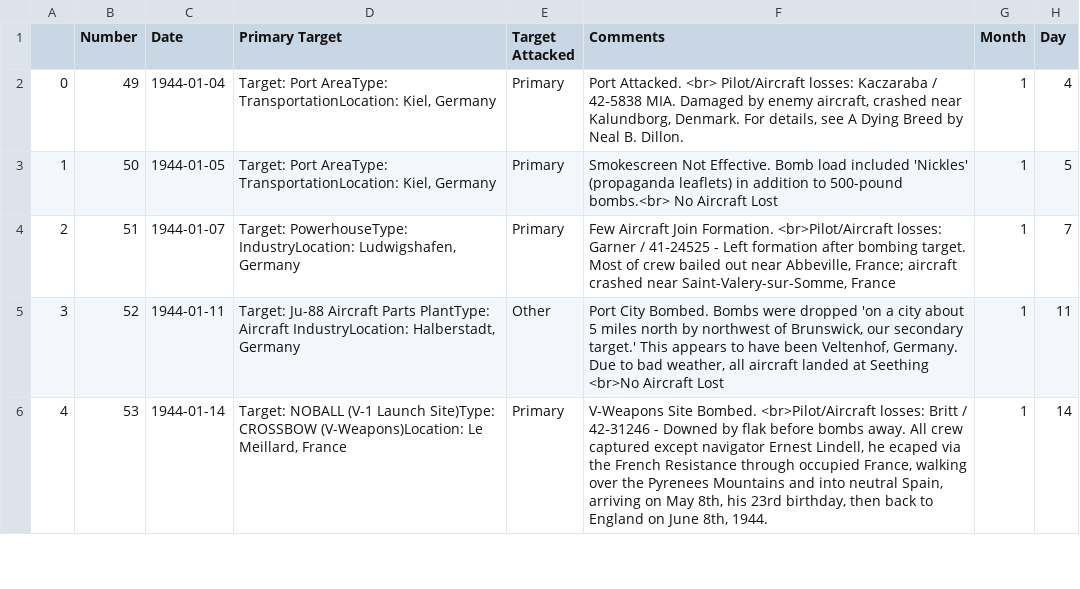
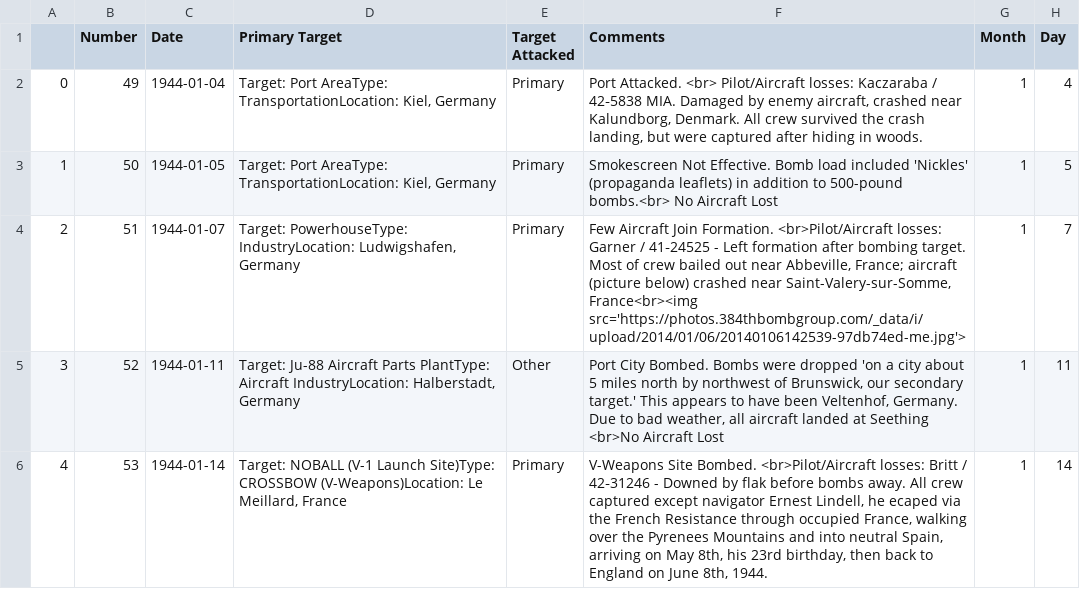
Before and after one commit to velocharts/384th-missions, a CSV file: 1944.csv, drawn as a sheet; only a part is shown.

Commit message:
Update 1944.csv

```diff
--- a/1944.csv
+++ b/1944.csv
@@ -1,5 +1,5 @@
 ,Number,Date,Primary Target,Target Attacked,Comments,Month,Day
-0,49,1944-01-04,"Target: Port AreaType: TransportationLocation: Kiel, Germany",Primary,"Port Attacked. <br> Pilot/Aircraft losses: Kaczaraba / 42‑5838 MIA. Damaged by enemy aircraft, crashed near Kalundborg, Denmark. For details, see A Dying Breed by Neal B. Dillon. ",1,4
+0,49,1944-01-04,"Target: Port AreaType: TransportationLocation: Kiel, Germany",Primary,"Port Attacked. <br> Pilot/Aircraft losses: Kaczaraba / 42‑5838 MIA. Damaged by enemy aircraft, crashed near Kalundborg, Denmark. All crew survived the crash landing, but were captured after hiding in woods. ",1,4
 1,50,1944-01-05,"Target: Port AreaType: TransportationLocation: Kiel, Germany",Primary,"Smokescreen Not Effective. Bomb load included 'Nickles' (propaganda leaflets) in addition to 500-pound bombs.<br> No Aircraft Lost",1,5
-2,51,1944-01-07,"Target: PowerhouseType: IndustryLocation: Ludwigshafen, Germany",Primary,"Few Aircraft Join Formation. <br>Pilot/Aircraft losses: Garner / 41‑24525 - Left formation after bombing target. Most of crew bailed out near Abbeville, France; aircraft crashed near Saint-Valery-sur-Somme, France",1,7
+2,51,1944-01-07,"Target: PowerhouseType: IndustryLocation: Ludwigshafen, Germany",Primary,"Few Aircraft Join Formation. <br>Pilot/Aircraft losses: Garner / 41‑24525 - Left formation after bombing target. Most of crew bailed out near Abbeville, France; aircraft (picture below) crashed near Saint-Valery-sur-Somme, France<br><img src='https://photos.384thbombgroup.com/_data/i/upload/2014/01/06/20140106142539-97db74ed-me.jpg'>",1,7
 3,52,1944-01-11,"Target: Ju-88 Aircraft Parts PlantType: Aircraft IndustryLocation: Halberstadt, Germany",Other,"Port City Bombed. Bombs were dropped 'on a city about 5 miles north by northwest of Brunswick, our secondary target.' This appears to have been Veltenhof, Germany. Due to bad weather, all aircraft landed at Seething <br>No Aircraft Lost",1,11
```
